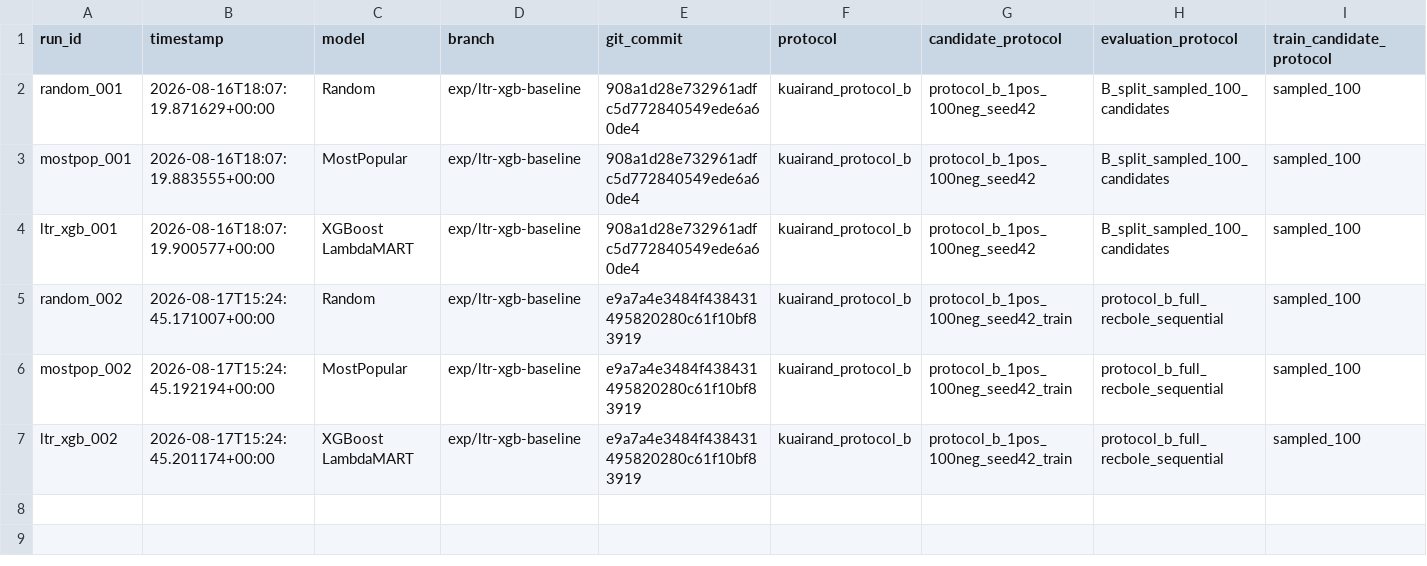
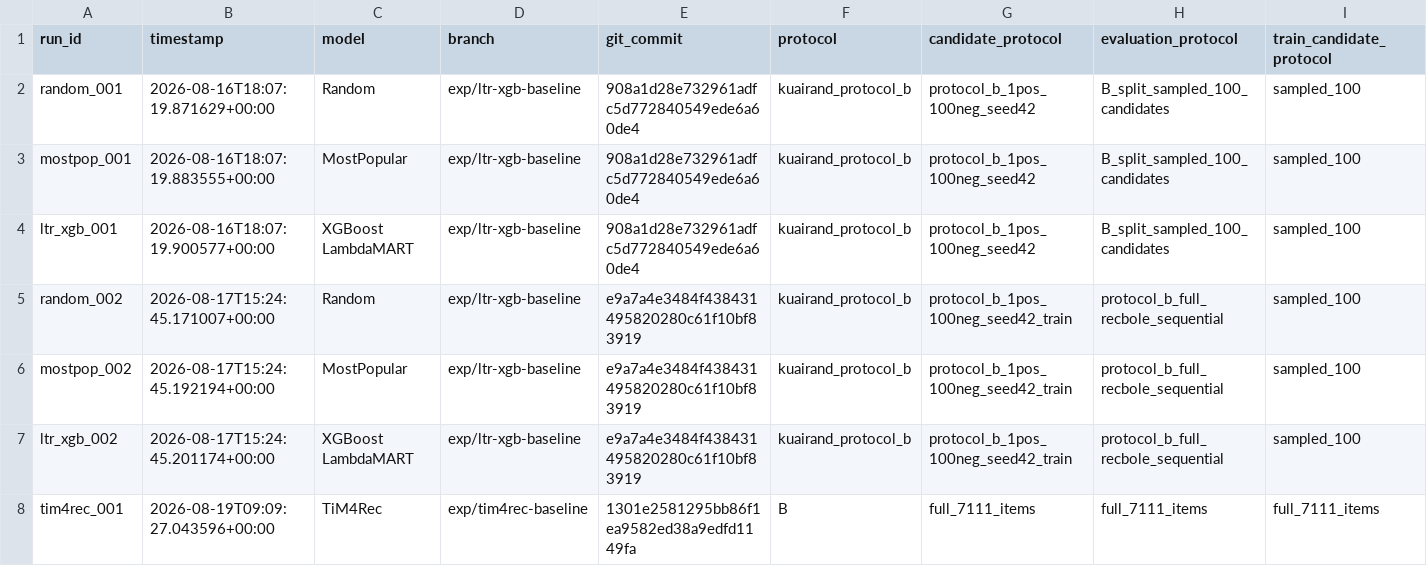
Before and after one commit to berdov/diplom, a CSV file: experiments/results.csv, drawn as a sheet; only a part is shown; rows hold the shown columns only; the diff names each change by its address in the sheet, - before the commit and + after, or states it on an @@ line.

```diff
--- a/experiments/results.csv
+++ b/experiments/results.csv
+row 8: tim4rec_001 | 2026-08-19T09:09:27.043596+00:00 | TiM4Rec | exp/tim4rec-baseline | 1301e2581295bb86f1ea9582ed38a9edfd1149fa | B | full_7111_items | full_7111_items | full_7111_items
```
Also changed, not shown: 5 other files.
